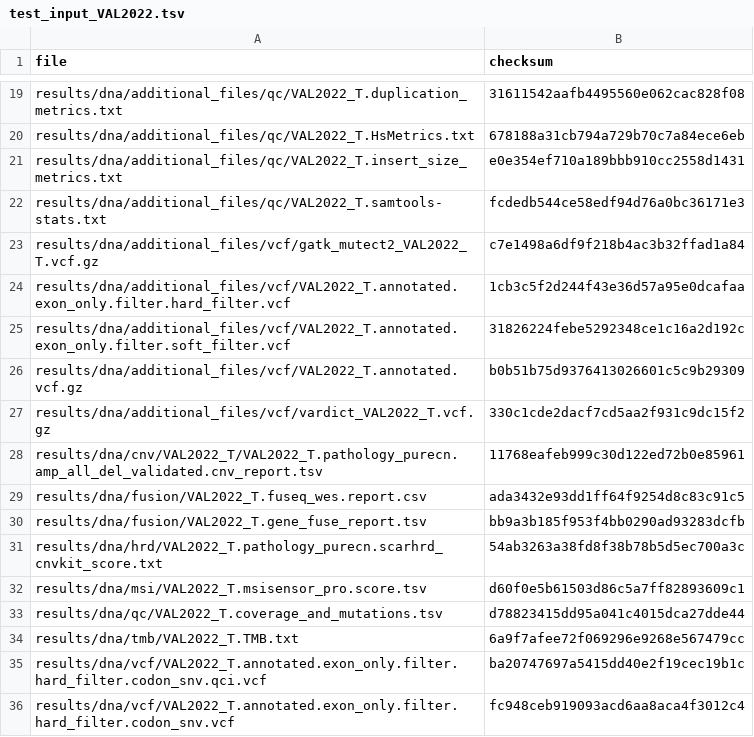
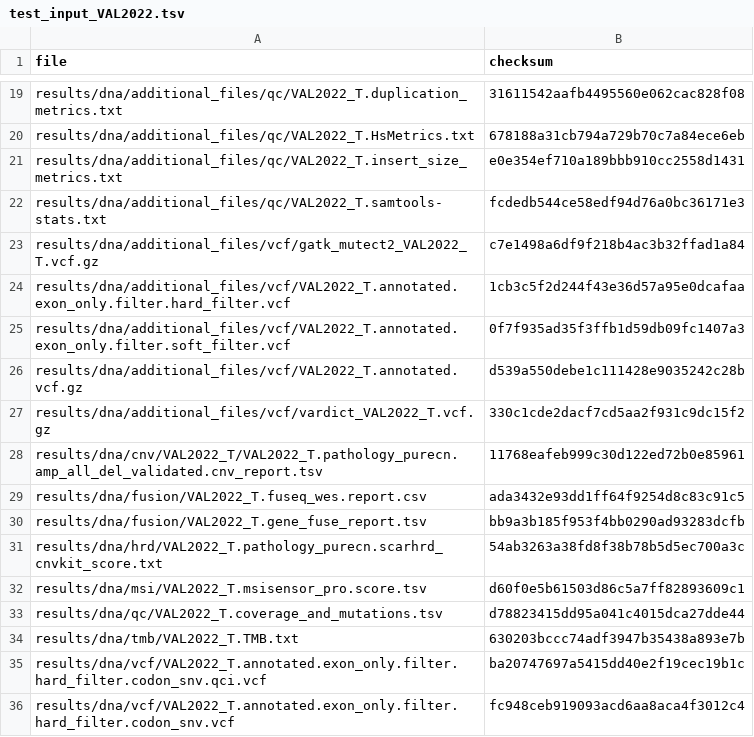
Before and after one commit to genomic-medicine-sweden/Twist_Solid, a TSV file: .tests/jenkins/test_input_VAL2022.tsv, drawn as a sheet; only a part is shown, gaps mark what is left out.

Commit message:
tests: updated md5 sums for new validation files

```diff
--- a/.tests/jenkins/test_input_VAL2022.tsv
+++ b/.tests/jenkins/test_input_VAL2022.tsv
@@ -24,4 +24,4 @@ results/dna/additional_files/vcf/gatk_mutect2_VAL2022_T.vcf.gz	c7e1498a6df9f218b
 results/dna/additional_files/vcf/VAL2022_T.annotated.exon_only.filter.hard_filter.vcf	1cb3c5f2d244f43e36d57a95e0dcafaa
-results/dna/additional_files/vcf/VAL2022_T.annotated.exon_only.filter.soft_filter.vcf	31826224febe5292348ce1c16a2d192c
-results/dna/additional_files/vcf/VAL2022_T.annotated.vcf.gz	b0b51b75d9376413026601c5c9b29309
+results/dna/additional_files/vcf/VAL2022_T.annotated.exon_only.filter.soft_filter.vcf	0f7f935ad35f3ffb1d59db09fc1407a3
+results/dna/additional_files/vcf/VAL2022_T.annotated.vcf.gz	d539a550debe1c111428e9035242c28b
 results/dna/additional_files/vcf/vardict_VAL2022_T.vcf.gz	330c1cde2dacf7cd5aa2f931c9dc15f2
@@ -33,3 +33,3 @@ results/dna/msi/VAL2022_T.msisensor_pro.score.tsv	d60f0e5b61503d86c5a7ff82893609
 results/dna/qc/VAL2022_T.coverage_and_mutations.tsv	d78823415dd95a041c4015dca27dde44
-results/dna/tmb/VAL2022_T.TMB.txt	6a9f7afee72f069296e9268e567479cc
+results/dna/tmb/VAL2022_T.TMB.txt	630203bccc74adf3947b35438a893e7b
 results/dna/vcf/VAL2022_T.annotated.exon_only.filter.hard_filter.codon_snv.qci.vcf	ba20747697a5415dd40e2f19cec19b1c
```
